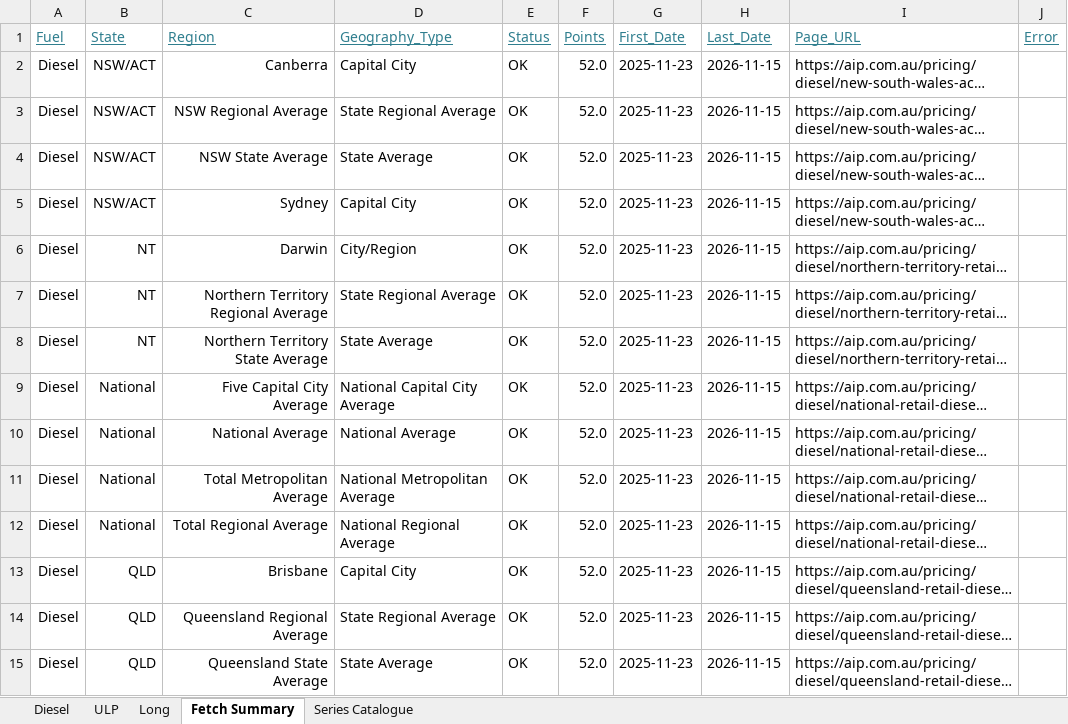
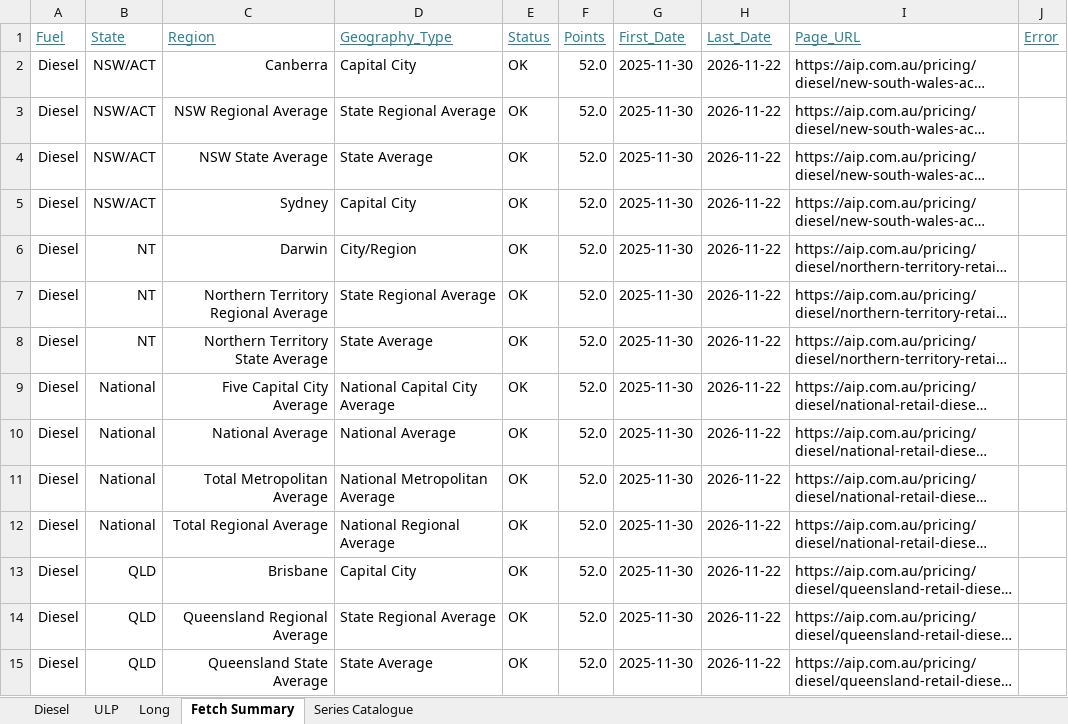
Before and after one commit to ResearchTourismNT/Fuel-Prices, an Excel workbook: data/Weekly Fuel Price Data/AIP_fuel_prices_formatted.xlsx, sheet Fetch Summary, drawn as a sheet; only a part is shown; long unchanged cells end in …; values as stored, in another font and other column widths than the file's, no borders; the diff covers the shown part only; the diff names each change by its address in the sheet, - before the commit and + after, or states it on an @@ line.

```diff
--- a/data/Weekly Fuel Price Data/AIP_fuel_prices_formatted.xlsx (sheet Fetch Summary)
+++ b/data/Weekly Fuel Price Data/AIP_fuel_prices_formatted.xlsx (sheet Fetch Summary)
-G2:G15 (First_Date): 2025-11-23
+G2:G15 (First_Date): 2025-11-30
-H2:H15 (Last_Date): 2026-11-15
+H2:H15 (Last_Date): 2026-11-22
```
Also changed, not shown: 80 edited cells elsewhere in this sheet, sheet Long, sheet ULP, sheet Diesel, 5 other files.
